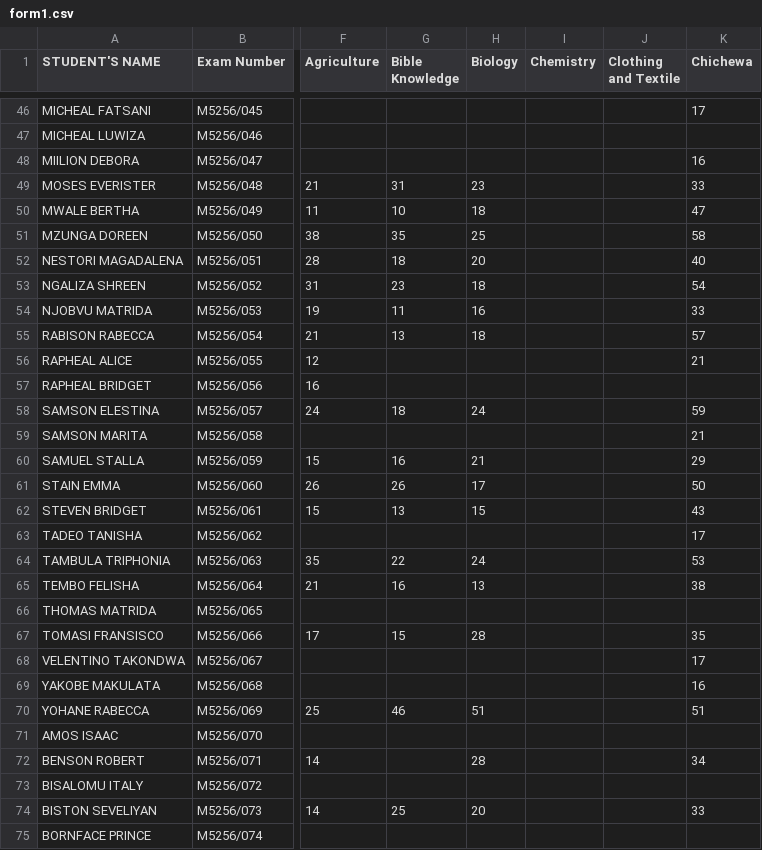
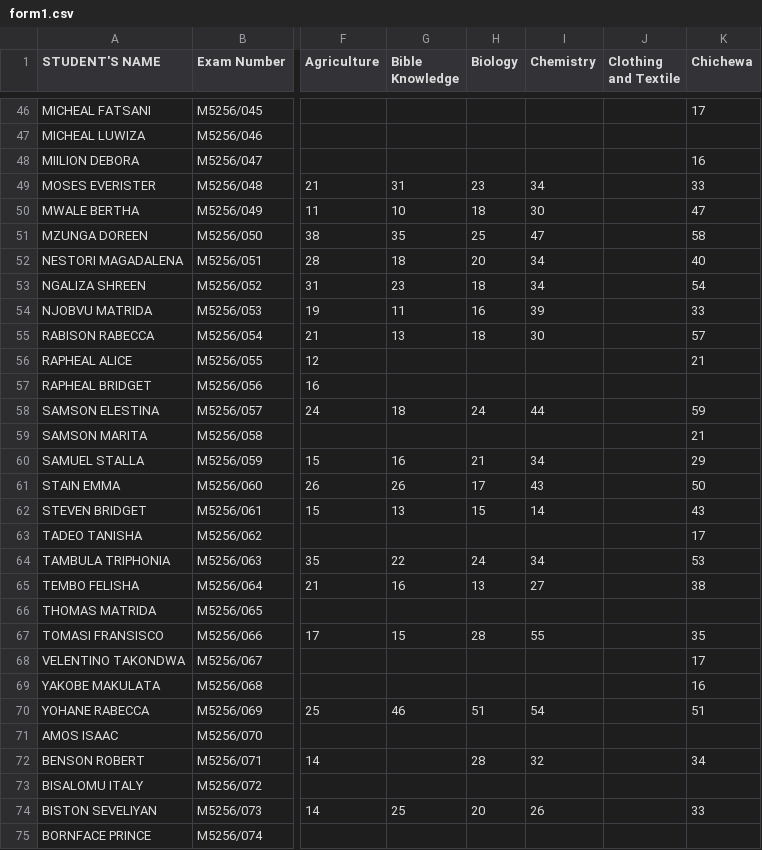
Before and after one commit to enitac/c1, a CSV file: form1.csv, drawn as a sheet; only a part is shown, gaps mark what is left out; the diff covers the shown part only; the diff names each change by its address in the sheet, - before the commit and + after, or states it on an @@ line.

Commit message:
Update: form1 - Chemistry (5/8/2026, 4:59:23 AM)

```diff
--- a/form1.csv
+++ b/form1.csv
-I49 (Chemistry): (empty)
+I49 (Chemistry): 34
-I50 (Chemistry): (empty)
+I50 (Chemistry): 30
-I51 (Chemistry): (empty)
+I51 (Chemistry): 47
-I52:I53 (Chemistry): (empty)
+I52:I53 (Chemistry): 34
-I54 (Chemistry): (empty)
+I54 (Chemistry): 39
-I55 (Chemistry): (empty)
+I55 (Chemistry): 30
-I58 (Chemistry): (empty)
+I58 (Chemistry): 44
-I60 (Chemistry): (empty)
+I60 (Chemistry): 34
-I61 (Chemistry): (empty)
+I61 (Chemistry): 43
-I62 (Chemistry): (empty)
+I62 (Chemistry): 14
-I64 (Chemistry): (empty)
+I64 (Chemistry): 34
-I65 (Chemistry): (empty)
+I65 (Chemistry): 27
-I67 (Chemistry): (empty)
+I67 (Chemistry): 55
-I70 (Chemistry): (empty)
+I70 (Chemistry): 54
-I72 (Chemistry): (empty)
+I72 (Chemistry): 32
-I74 (Chemistry): (empty)
+I74 (Chemistry): 26
```
Also changed, not shown: 35 edited cells elsewhere in this file.
